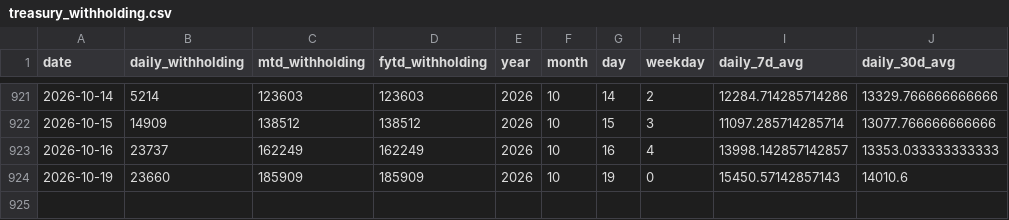
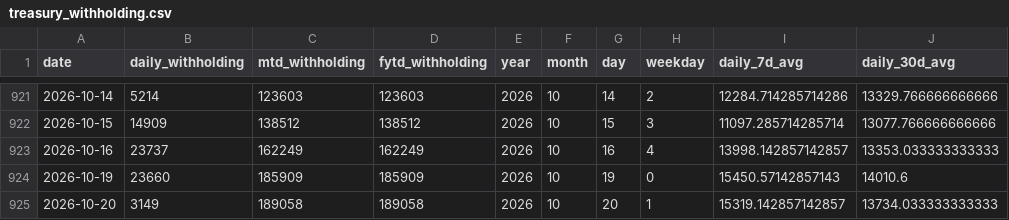
Before and after one commit to ela113arm-arch/macro-data-tracker, a CSV file: data/treasury_withholding.csv, drawn as a sheet; only a part is shown, gaps mark what is left out.

```diff
--- a/data/treasury_withholding.csv
+++ b/data/treasury_withholding.csv
@@ -924 +924,2 @@ date,daily_withholding,mtd_withholding,fytd_withholding,year,month,day,weekday,d
 2026-10-19,23660,185909,185909,2026,10,19,0,15450.57142857143,14010.6
+2026-10-20,3149,189058,189058,2026,10,20,1,15319.142857142857,13734.033333333333
```
Also changed, not shown: data/credit_spreads.csv, data/days_of_supply.csv, 13 other files.
